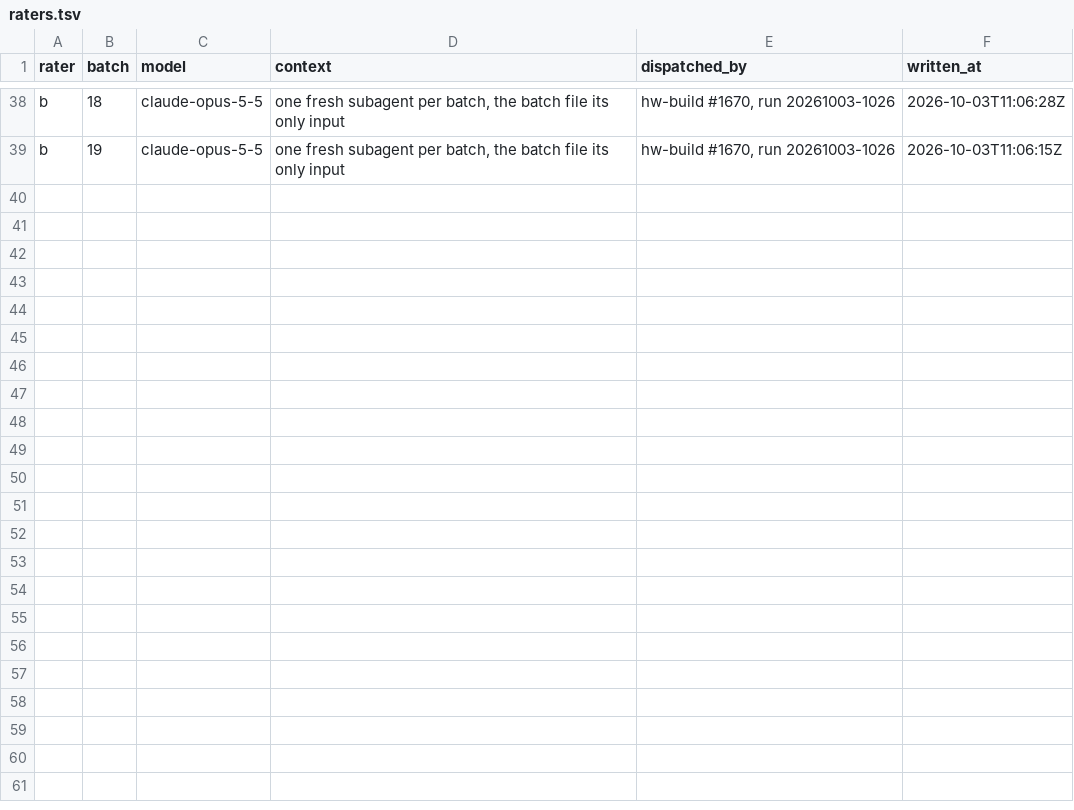
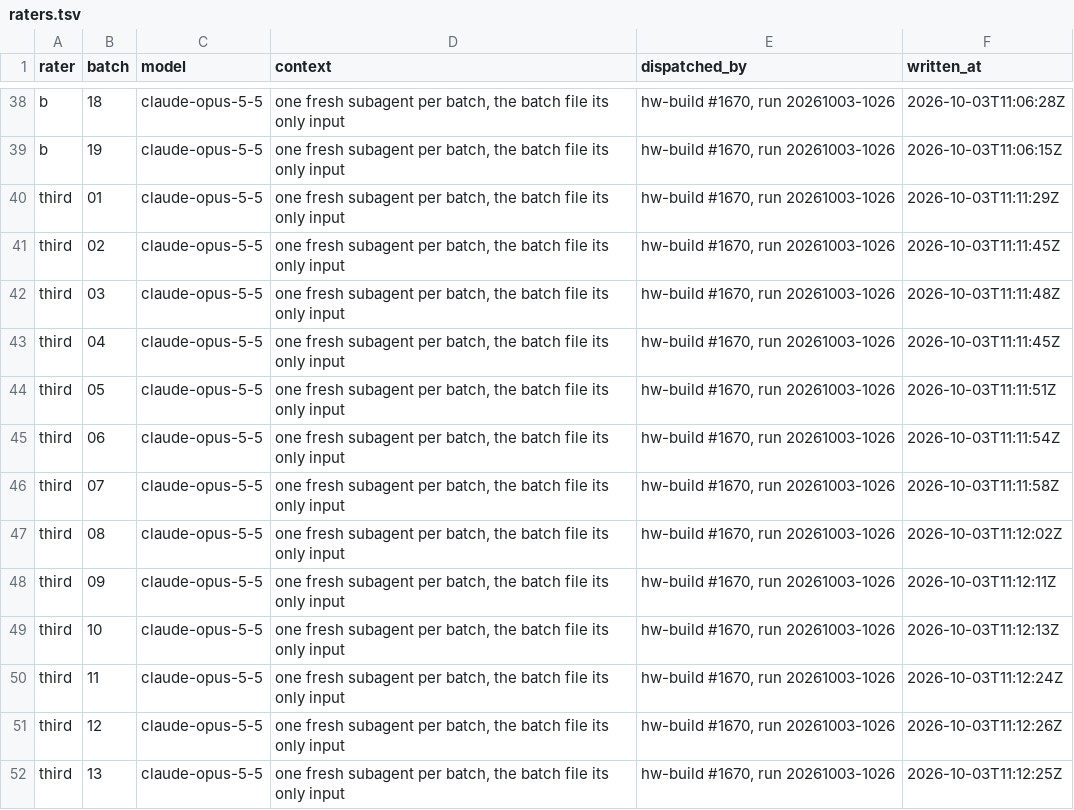
Before and after one commit to headwater-ai/headwater, a TSV file: tools/run/relevance-grade/raters.tsv, drawn as a sheet; only a part is shown, gaps mark what is left out; the diff names each change by its address in the sheet, - before the commit and + after, or states it on an @@ line.

```diff
--- a/tools/run/relevance-grade/raters.tsv
+++ b/tools/run/relevance-grade/raters.tsv
+row 40: third | 01 | claude-opus-5-5 | one fresh subagent per batch, the batch file its only input | hw-build #1670, run 20261003-1026 | 2026-10-03T11:11:29Z
+row 41: third | 02 | claude-opus-5-5 | one fresh subagent per batch, the batch file its only input | hw-build #1670, run 20261003-1026 | 2026-10-03T11:11:45Z
+row 42: third | 03 | claude-opus-5-5 | one fresh subagent per batch, the batch file its only input | hw-build #1670, run 20261003-1026 | 2026-10-03T11:11:48Z
+row 43: third | 04 | claude-opus-5-5 | one fresh subagent per batch, the batch file its only input | hw-build #1670, run 20261003-1026 | 2026-10-03T11:11:45Z
+row 44: third | 05 | claude-opus-5-5 | one fresh subagent per batch, the batch file its only input | hw-build #1670, run 20261003-1026 | 2026-10-03T11:11:51Z
+row 45: third | 06 | claude-opus-5-5 | one fresh subagent per batch, the batch file its only input | hw-build #1670, run 20261003-1026 | 2026-10-03T11:11:54Z
+row 46: third | 07 | claude-opus-5-5 | one fresh subagent per batch, the batch file its only input | hw-build #1670, run 20261003-1026 | 2026-10-03T11:11:58Z
+row 47: third | 08 | claude-opus-5-5 | one fresh subagent per batch, the batch file its only input | hw-build #1670, run 20261003-1026 | 2026-10-03T11:12:02Z
+row 48: third | 09 | claude-opus-5-5 | one fresh subagent per batch, the batch file its only input | hw-build #1670, run 20261003-1026 | 2026-10-03T11:12:11Z
+row 49: third | 10 | claude-opus-5-5 | one fresh subagent per batch, the batch file its only input | hw-build #1670, run 20261003-1026 | 2026-10-03T11:12:13Z
+row 50: third | 11 | claude-opus-5-5 | one fresh subagent per batch, the batch file its only input | hw-build #1670, run 20261003-1026 | 2026-10-03T11:12:24Z
+row 51: third | 12 | claude-opus-5-5 | one fresh subagent per batch, the batch file its only input | hw-build #1670, run 20261003-1026 | 2026-10-03T11:12:26Z
+row 52: third | 13 | claude-opus-5-5 | one fresh subagent per batch, the batch file its only input | hw-build #1670, run 20261003-1026 | 2026-10-03T11:12:25Z
```
Also changed, not shown: 2 other files.
